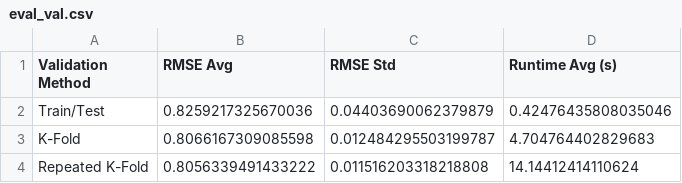
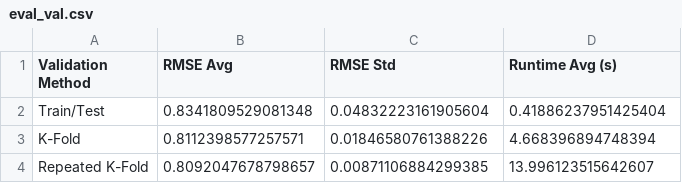
Before and after one commit to TyrikeDaniels/soil-temp-modeling, a CSV file: results/eval_val.csv, drawn as a sheet.

Commit message:
Upload src and results folders

```diff
--- a/results/eval_val.csv
+++ b/results/eval_val.csv
@@ -1,4 +1,4 @@
 Validation Method,RMSE Avg,RMSE Std,Runtime Avg (s)
-Train/Test,0.8259217325670036,0.04403690062379879,0.42476435808035046
-K-Fold,0.8066167309085598,0.012484295503199787,4.704764402829683
-Repeated K-Fold,0.8056339491433222,0.011516203318218808,14.14412414110624
+Train/Test,0.8341809529081348,0.04832223161905604,0.41886237951425404
+K-Fold,0.8112398577257571,0.01846580761388226,4.668396894748394
+Repeated K-Fold,0.8092047678798657,0.00871106884299385,13.996123515642607
```
Also changed, not shown: 2 other files.
